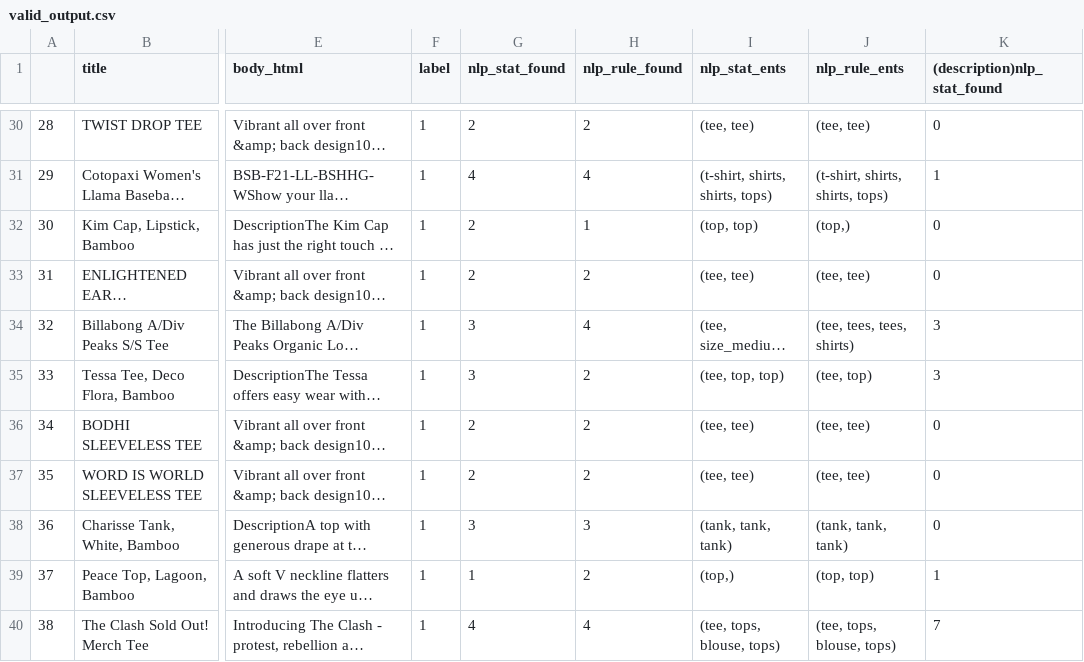
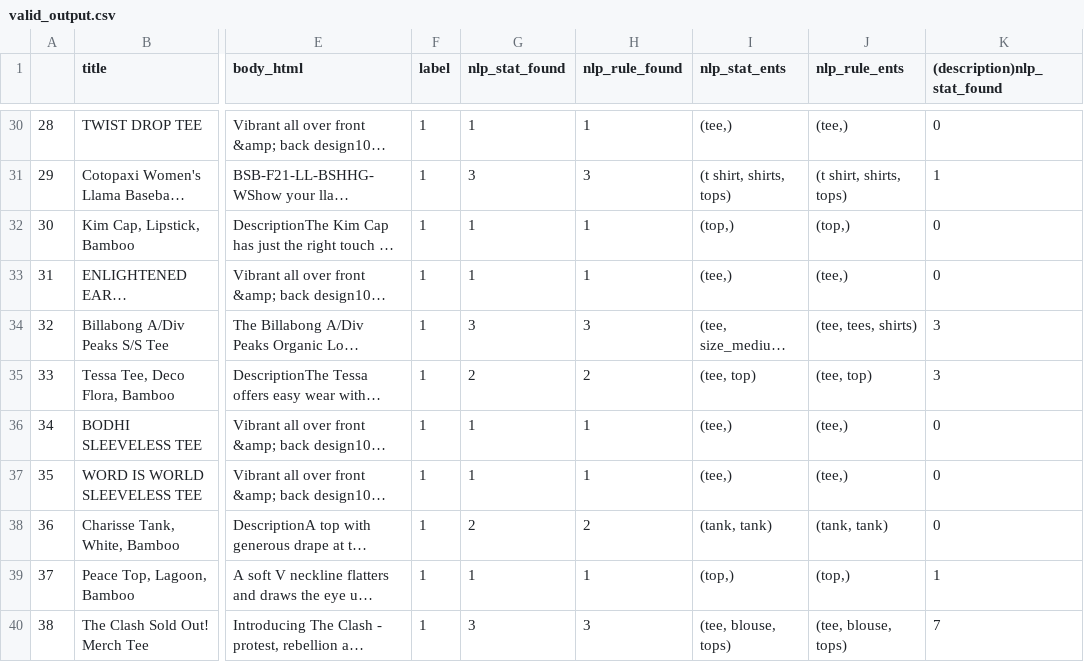
Before and after one commit to Luwei-Lin/AI_oriented_recommendation_system, a CSV file: PreprocessingData/spaCy/test_data/valid_output.csv, drawn as a sheet; only a part is shown, gaps mark what is left out; long unchanged cells end in …; the diff covers the shown part only; the diff names each change by its address in the sheet, - before the commit and + after, or states it on an @@ line.

```diff
--- a/PreprocessingData/spaCy/test_data/valid_output.csv
+++ b/PreprocessingData/spaCy/test_data/valid_output.csv
-G30 (nlp_stat_found): 2
+G30 (nlp_stat_found): 1
-H30 (nlp_rule_found): 2
+H30 (nlp_rule_found): 1
-I30 (nlp_stat_ents): (tee, tee)
+I30 (nlp_stat_ents): (tee,)
-J30 (nlp_rule_ents): (tee, tee)
+J30 (nlp_rule_ents): (tee,)
-G31 (nlp_stat_found): 4
+G31 (nlp_stat_found): 3
-H31 (nlp_rule_found): 4
+H31 (nlp_rule_found): 3
-I31 (nlp_stat_ents): (t-shirt, shirts, shirts, tops)
+I31 (nlp_stat_ents): (t shirt, shirts, tops)
-J31 (nlp_rule_ents): (t-shirt, shirts, shirts, tops)
+J31 (nlp_rule_ents): (t shirt, shirts, tops)
-G32:G33 (nlp_stat_found): 2
+G32:G33 (nlp_stat_found): 1
-I32 (nlp_stat_ents): (top, top)
+I32 (nlp_stat_ents): (top,)
-H33 (nlp_rule_found): 2
+H33 (nlp_rule_found): 1
-I33 (nlp_stat_ents): (tee, tee)
+I33 (nlp_stat_ents): (tee,)
-J33 (nlp_rule_ents): (tee, tee)
+J33 (nlp_rule_ents): (tee,)
-H34 (nlp_rule_found): 4
+H34 (nlp_rule_found): 3
-J34 (nlp_rule_ents): (tee, tees, tees, shirts)
+J34 (nlp_rule_ents): (tee, tees, shirts)
-G35 (nlp_stat_found): 3
+G35 (nlp_stat_found): 2
-I35 (nlp_stat_ents): (tee, top, top)
+I35 (nlp_stat_ents): (tee, top)
-G36:G37 (nlp_stat_found): 2
+G36:G37 (nlp_stat_found): 1
-H36:H37 (nlp_rule_found): 2
+H36:H37 (nlp_rule_found): 1
-I36:I37 (nlp_stat_ents): (tee, tee)
+I36:I37 (nlp_stat_ents): (tee,)
-J36:J37 (nlp_rule_ents): (tee, tee)
+J36:J37 (nlp_rule_ents): (tee,)
-G38 (nlp_stat_found): 3
+G38 (nlp_stat_found): 2
-H38 (nlp_rule_found): 3
+H38 (nlp_rule_found): 2
-I38 (nlp_stat_ents): (tank, tank, tank)
+I38 (nlp_stat_ents): (tank, tank)
-J38 (nlp_rule_ents): (tank, tank, tank)
+J38 (nlp_rule_ents): (tank, tank)
-H39 (nlp_rule_found): 2
+H39 (nlp_rule_found): 1
-J39 (nlp_rule_ents): (top, top)
+J39 (nlp_rule_ents): (top,)
-G40 (nlp_stat_found): 4
+G40 (nlp_stat_found): 3
-H40 (nlp_rule_found): 4
+H40 (nlp_rule_found): 3
-I40 (nlp_stat_ents): (tee, tops, blouse, tops)
+I40 (nlp_stat_ents): (tee, blouse, tops)
-J40 (nlp_rule_ents): (tee, tops, blouse, tops)
+J40 (nlp_rule_ents): (tee, blouse, tops)
```
Also changed, not shown: 70 edited cells elsewhere in this file, 55 other files.
